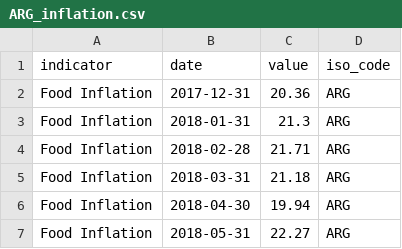
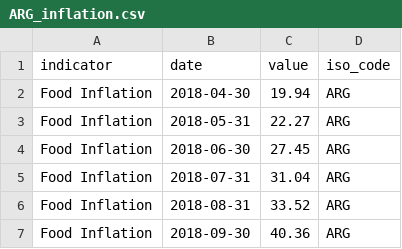
Before and after one commit to ONEcampaign/interest_rates, a CSV file: raw_data/wfp_raw/ARG_inflation.csv, drawn as a sheet; only a part is shown; the shorter side is filled out with more unchanged rows; the diff names each change by its address in the sheet, - before the commit and + after, or states it on an @@ line.

```diff
--- a/raw_data/wfp_raw/ARG_inflation.csv
+++ b/raw_data/wfp_raw/ARG_inflation.csv
-row 2: Food Inflation | 2017-12-31 | 20.36 | ARG
-row 3: Food Inflation | 2018-01-31 | 21.3 | ARG
-row 4: Food Inflation | 2018-02-28 | 21.71 | ARG
-row 5: Food Inflation | 2018-03-31 | 21.18 | ARG
```
Also changed, not shown: raw_data/wfp_raw/GIN_inflation.csv, raw_data/wfp_raw/GMB_inflation.csv, 19 other files.
